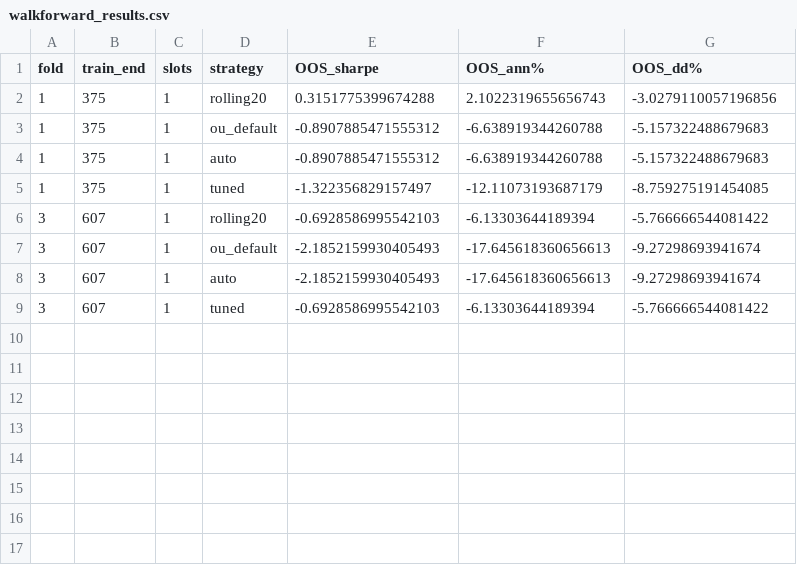
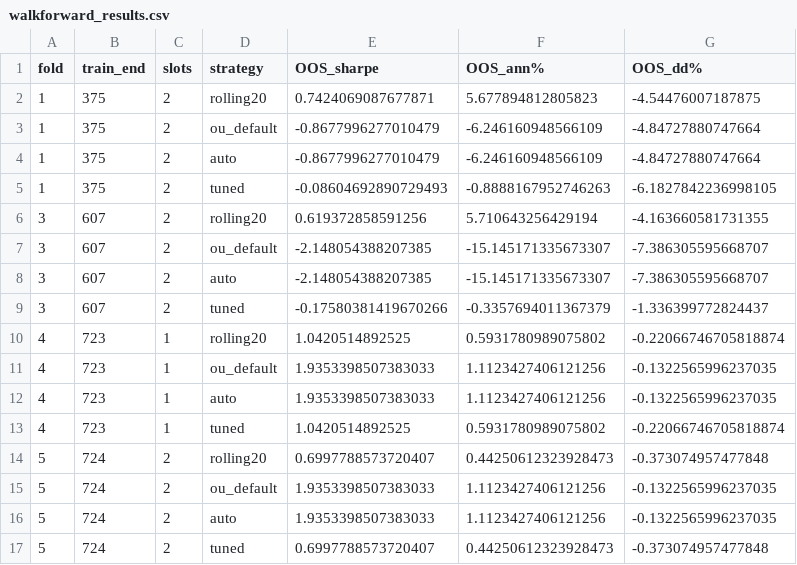
Before and after one commit to q351941406/mean-reversion-arb, a CSV file: output/walkforward_results.csv, drawn as a sheet.

Commit message:
优化循环: 合成器v3(μ漂移) + 沙盘海选不迁移的负结果 + 账本扩容22品种
- 合成器v3: basis_mu_drift(按实测+2.8σ/340d校准)修复最大仿真-真实差距
- 沙盘海选(μ漂移宇宙): r40/r60胜出 但不迁移真实面板(三窗口全测) ——
  只校准漂移幅度不够, 自相关结构未匹配; rolling20预注册地位被强化
- 账本扩容: 22品种 849天x744合约, 筛选器自动发现5个跨期槽
  (NI/SN/MA为新增), 冻结rolling20信号
- 真实面板: tuned OOS +6.8%/Sharpe 1.57/回撤-2.3% (vs 2槽账本+6.5%/-3.7%);
  walk-forward 4/4折叠为正(最差折叠年化+0.4%) —— 迄今最强稳健性证据
- docs/10 全记录; 默认品种表扩至22个

```diff
--- a/output/walkforward_results.csv
+++ b/output/walkforward_results.csv
@@ -1,9 +1,17 @@
 fold,train_end,slots,strategy,OOS_sharpe,OOS_ann%,OOS_dd%
-1,375,1,rolling20,0.3151775399674288,2.1022319655656743,-3.0279110057196856
-1,375,1,ou_default,-0.8907885471555312,-6.638919344260788,-5.157322488679683
-1,375,1,auto,-0.8907885471555312,-6.638919344260788,-5.157322488679683
-1,375,1,tuned,-1.322356829157497,-12.11073193687179,-8.759275191454085
-3,607,1,rolling20,-0.6928586995542103,-6.13303644189394,-5.766666544081422
-3,607,1,ou_default,-2.1852159930405493,-17.645618360656613,-9.27298693941674
-3,607,1,auto,-2.1852159930405493,-17.645618360656613,-9.27298693941674
-3,607,1,tuned,-0.6928586995542103,-6.13303644189394,-5.766666544081422
+1,375,2,rolling20,0.7424069087677871,5.677894812805823,-4.54476007187875
+1,375,2,ou_default,-0.8677996277010479,-6.246160948566109,-4.84727880747664
+1,375,2,auto,-0.8677996277010479,-6.246160948566109,-4.84727880747664
+1,375,2,tuned,-0.08604692890729493,-0.8888167952746263,-6.1827842236998105
+3,607,2,rolling20,0.619372858591256,5.710643256429194,-4.163660581731355
+3,607,2,ou_default,-2.148054388207385,-15.145171335673307,-7.386305595668707
+3,607,2,auto,-2.148054388207385,-15.145171335673307,-7.386305595668707
+3,607,2,tuned,-0.17580381419670266,-0.3357694011367379,-1.336399772824437
+4,723,1,rolling20,1.0420514892525,0.5931780989075802,-0.22066746705818874
+4,723,1,ou_default,1.9353398507383033,1.1123427406121256,-0.1322565996237035
+4,723,1,auto,1.9353398507383033,1.1123427406121256,-0.1322565996237035
+4,723,1,tuned,1.0420514892525,0.5931780989075802,-0.22066746705818874
+5,724,2,rolling20,0.6997788573720407,0.44250612323928473,-0.373074957477848
+5,724,2,ou_default,1.9353398507383033,1.1123427406121256,-0.1322565996237035
+5,724,2,auto,1.9353398507383033,1.1123427406121256,-0.1322565996237035
+5,724,2,tuned,0.6997788573720407,0.44250612323928473,-0.373074957477848
```
Also changed, not shown: 8 other files.
